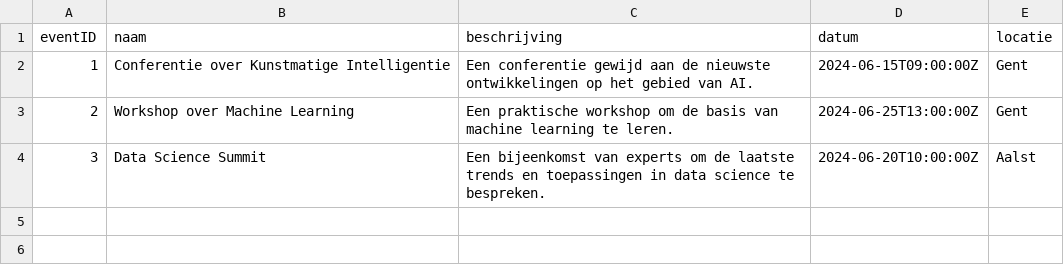
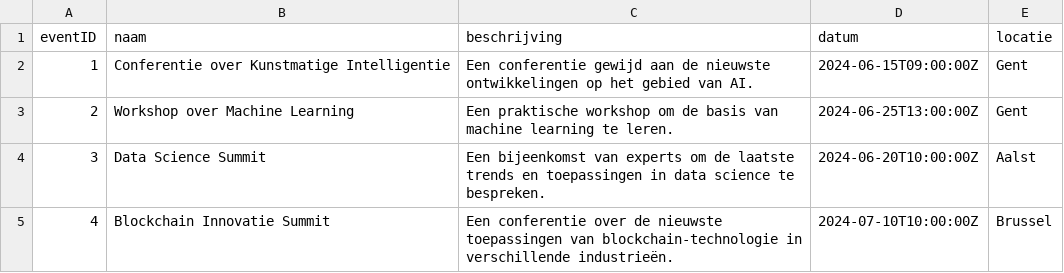
Before and after one commit to flexso-hogent/P2BS_2324_VC_JC, a CSV file: Back-end/db/csv/my.events-Events.csv, drawn as a sheet; the diff names each change by its address in the sheet, - before the commit and + after, or states it on an @@ line.

```diff
--- a/Back-end/db/csv/my.events-Events.csv
+++ b/Back-end/db/csv/my.events-Events.csv
+row 5: 4 | Blockchain Innovatie Summit | Een conferentie over de nieuwste toepassingen van blockchain-technologie in verschillende industrieën. | 2024-07-10T10:00:00Z | Brussel
```
Also changed, not shown: 9 other files.
